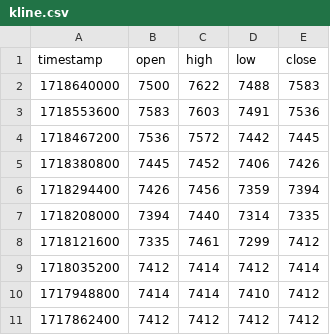
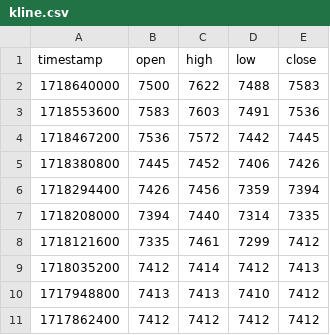
Before and after one commit to AceSuperBest/smm2-candlestick, a CSV file: kline.csv, drawn as a sheet.

```diff
--- a/kline.csv
+++ b/kline.csv
@@ -8,4 +8,4 @@ timestamp,open,high,low,close
 1718121600,7335,7461,7299,7412
-1718035200,7412,7414,7412,7414
-1717948800,7414,7414,7410,7412
+1718035200,7412,7414,7412,7413
+1717948800,7413,7413,7410,7412
 1717862400,7412,7412,7412,7412
```
Also changed, not shown: 12 other files.
